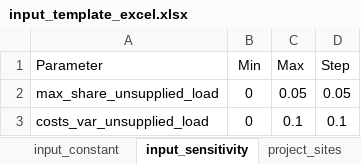
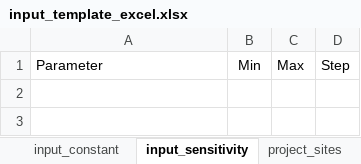
Before and after one commit to rl-institut/offgridders, an Excel workbook: inputs/input_template_excel.xlsx, sheet input_sensitivity, drawn as a sheet; values as stored, in another font and other column widths than the file's, no borders; the diff names each change by its address in the sheet, - before the commit and + after, or states it on an @@ line.

```diff
--- a/inputs/input_template_excel.xlsx (sheet input_sensitivity)
+++ b/inputs/input_template_excel.xlsx (sheet input_sensitivity)
-row 2: max_share_unsupplied_load | 0 | 0.05 | 0.05
-row 3: costs_var_unsupplied_load | 0 | 0.1 | 0.1
```
Also changed, not shown: sheet settings, 3 other files.
